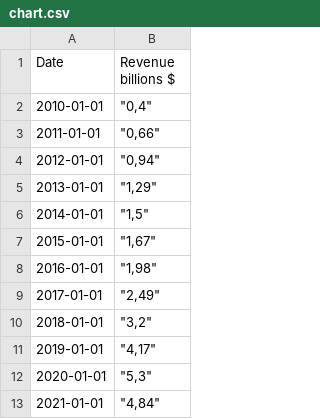
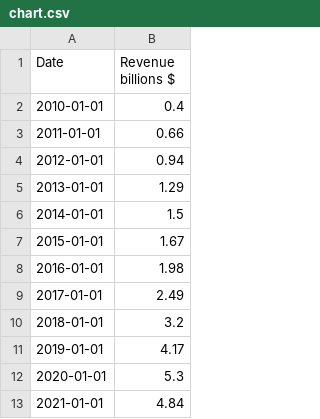
Before and after one commit to St1r3S/IAD, a CSV file: chart.csv, drawn as a sheet.

Commit message:
Add files via upload

```diff
--- a/chart.csv
+++ b/chart.csv
@@ -1,13 +1,13 @@
 Date;	Revenue billions $
-2010-01-01;	"0,4"
-2011-01-01;	"0,66"
-2012-01-01;	"0,94"
-2013-01-01;	"1,29"
-2014-01-01;	"1,5"
-2015-01-01;	"1,67"
-2016-01-01;	"1,98"
-2017-01-01;	"2,49"
-2018-01-01;	"3,2"
-2019-01-01;	"4,17"
-2020-01-01;	"5,3"
-2021-01-01;	"4,84"
+2010-01-01;	0.4
+2011-01-01;	0.66
+2012-01-01;	0.94
+2013-01-01;	1.29
+2014-01-01;	1.5
+2015-01-01;	1.67
+2016-01-01;	1.98
+2017-01-01;	2.49
+2018-01-01;	3.2
+2019-01-01;	4.17
+2020-01-01;	5.3
+2021-01-01;	4.84
```
